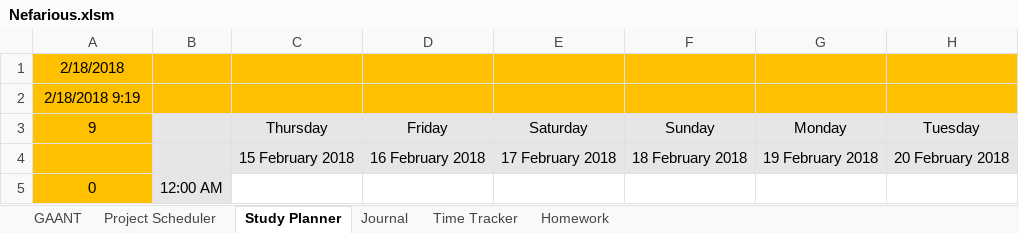
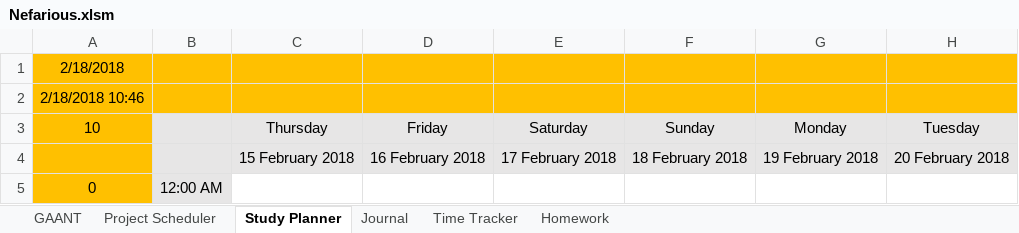
Before and after one commit to AJTech2002/NEFARIOUS, an Excel workbook: Management & Logging/Planning and Management/Nefarious.xlsm, sheet Study Planner, drawn as a sheet; only a part is shown; values as stored, in another font and other column widths than the file's, no borders; conditional formats not drawn; the diff names each change by its address in the sheet, - before the commit and + after, or states it on an @@ line.

```diff
--- a/Management & Logging/Planning and Management/Nefarious.xlsm (sheet Study Planner)
+++ b/Management & Logging/Planning and Management/Nefarious.xlsm (sheet Study Planner)
-A2: 2/18/2018 9:19
+A2: 2/18/2018 10:46
-A3: 9
+A3: 10
```
Also changed, not shown: sheet Journal, sheet Project Scheduler.
